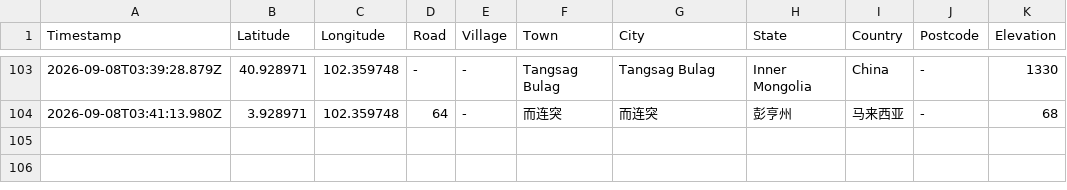
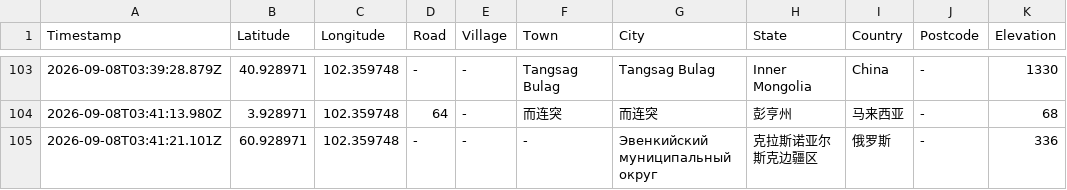
Before and after one commit to chantianseng/gps_location_name, a CSV file: datalogreport.csv, drawn as a sheet; only a part is shown, gaps mark what is left out.

Commit message:
Update datalogreport.csv for GPS coordinate: 60.928971, 102.359748

```diff
--- a/datalogreport.csv
+++ b/datalogreport.csv
@@ -104 +104,2 @@ Timestamp,Latitude,Longitude,Road,Village,Town,City,State,Country,Postcode,Eleva
 "2026-09-08T03:41:13.980Z","3.928971","102.359748","64","-","而连突","而连突","彭亨州","马来西亚","-","68"
+"2026-09-08T03:41:21.101Z","60.928971","102.359748","-","-","-","Эвенкийский муниципальный округ","克拉斯诺亚尔斯克边疆区","俄罗斯","-","336"
```
